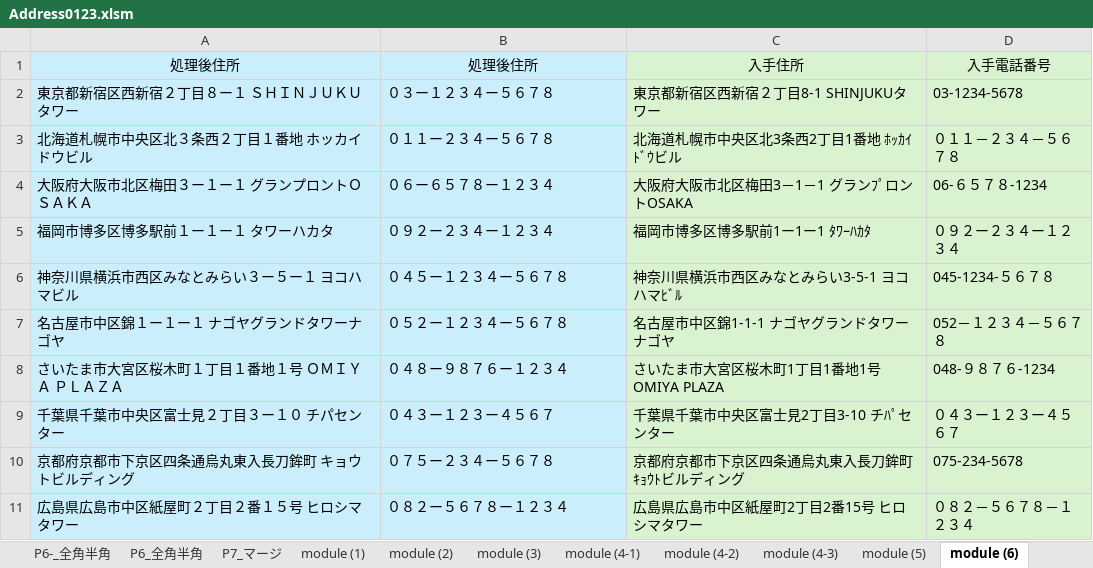
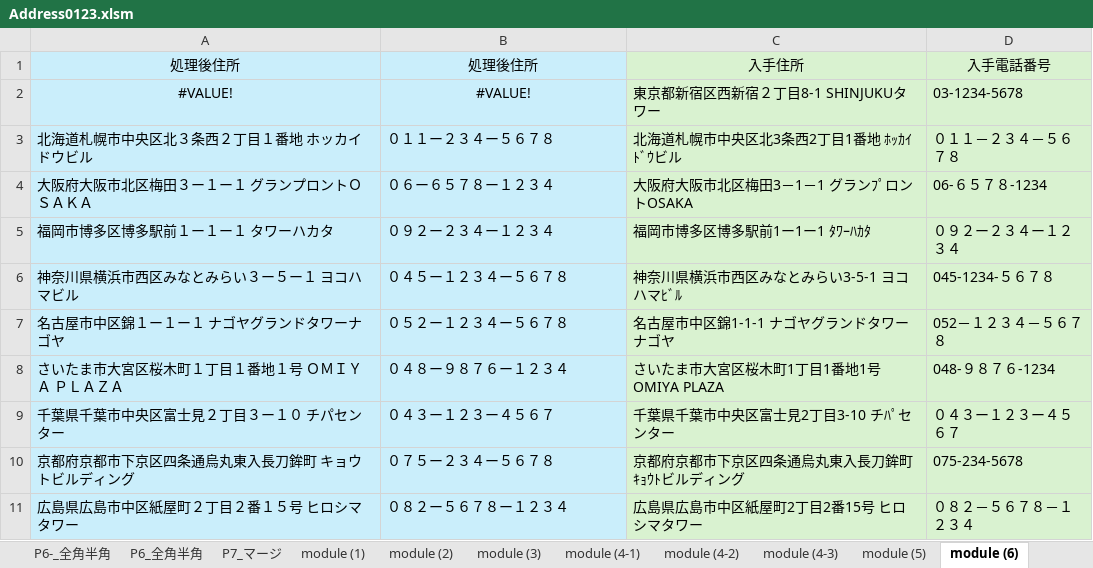
Before and after one commit to tugrope/250120_YouTube, an Excel workbook: Address0123.xlsm, sheet module (6), drawn as a sheet; values as stored, in another font and other column widths than the file's, no borders; the diff names each change by its address in the sheet, - before the commit and + after, or states it on an @@ line.

Commit message:
Update Address0123.xlsm and remove temporary file
- Remove temporary Excel lock file (~$Address0123.xlsm)
- Update Address0123.xlsm with latest changes to VBA modules
6-4英数後ろハイフンを半角処理でエラー

```diff
--- a/Address0123.xlsm (sheet module (6))
+++ b/Address0123.xlsm (sheet module (6))
-A2: 東京都新宿区西新宿２丁目８ー１ ＳＨＩＮＪＵＫＵタワー
+A2: #VALUE!
-A2:B2 alignment: left
+A2:B2 alignment: center
-B2: ０３ー１２３４ー５６７８
+B2: #VALUE!
```
Also changed, not shown: other sheet tabs, charts or pictures, 2 other files.
